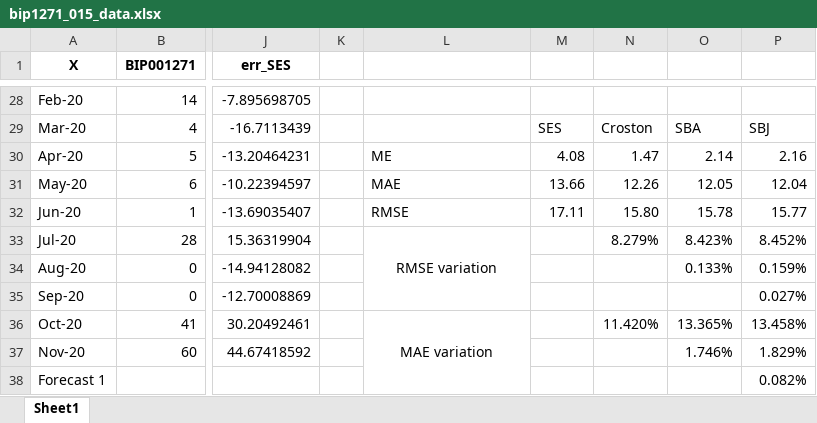
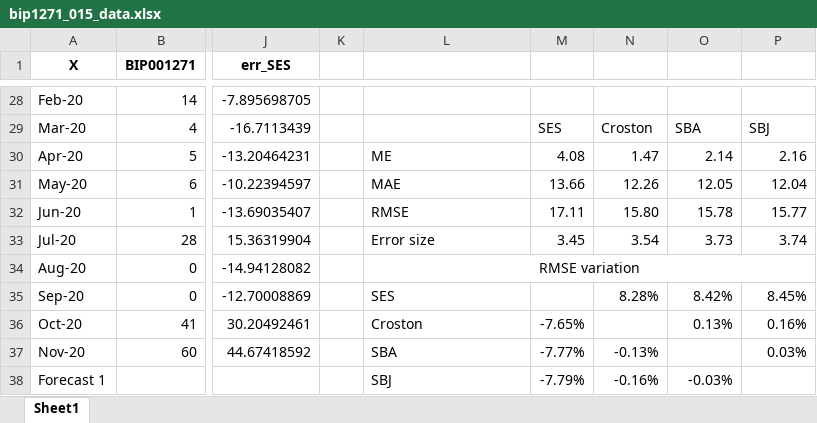
Before and after one commit to EstebanSierraGayon/Tesis, an Excel workbook: bip1271_015_data.xlsx, sheet Sheet1, drawn as a sheet; only a part is shown, gaps mark what is left out; values as stored, in another font and other column widths than the file's, no borders; charts and pictures not drawn; removed rows and columns are numbered as before the commit, all else as after; the diff covers the shown part only; the diff names each change by its address in the sheet, - before the commit and + after, or states it on an @@ line.

```diff
--- a/bip1271_015_data.xlsx (sheet Sheet1)
+++ b/bip1271_015_data.xlsx (sheet Sheet1)
-L33: RMSE variation
+L33: Error size
-L33 alignment: center
+L33 alignment: left
-L33:L35 merged
-M33: (empty)
+M33: 3.45
-N33: 8.279%
+N33: 3.54
-O33: 8.423%
+O33: 3.73
-P33: 8.452%
+P33: 3.74
-L34: (empty)
+L34: RMSE variation
+L34:P34 merged
-O34: 0.133%
+O34: (empty)
-P34: 0.159%
+P34: (empty)
-L35: (empty)
+L35: SES
-N35: (empty)
+N35: 8.28%
-O35: (empty)
+O35: 8.42%
-P35: 0.027%
+P35: 8.45%
-L36: MAE variation
+L36: Croston
-L36 alignment: center
+L36 alignment: left
-L36:L38 merged
-M36: (empty)
+M36: -7.65%
-N36: 11.420%
+N36: (empty)
-O36: 13.365%
+O36: 0.13%
-P36: 13.458%
+P36: 0.16%
-L37: (empty)
+L37: SBA
-M37: (empty)
+M37: -7.77%
-N37: (empty)
+N37: -0.13%
-O37: 1.746%
+O37: (empty)
-P37: 1.829%
+P37: 0.03%
-L38: (empty)
+L38: SBJ
-M38: (empty)
+M38: -7.79%
-N38: (empty)
+N38: -0.16%
-O38: (empty)
+O38: -0.03%
-P38: 0.082%
+P38: (empty)
```
Also changed, not shown: 1 added row, 13 edited cells and merged cells elsewhere in this sheet, bip1271_01_data.xlsx, bip1271_05_data.xlsx, 1 other file.
